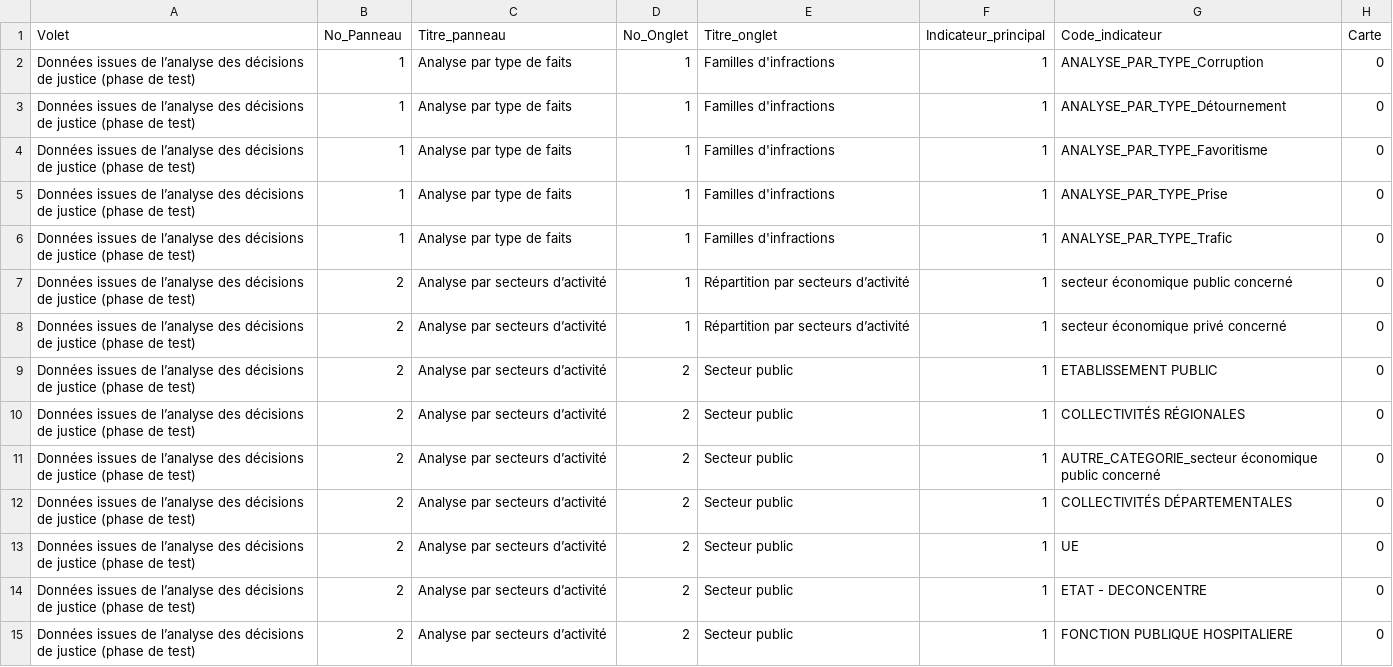
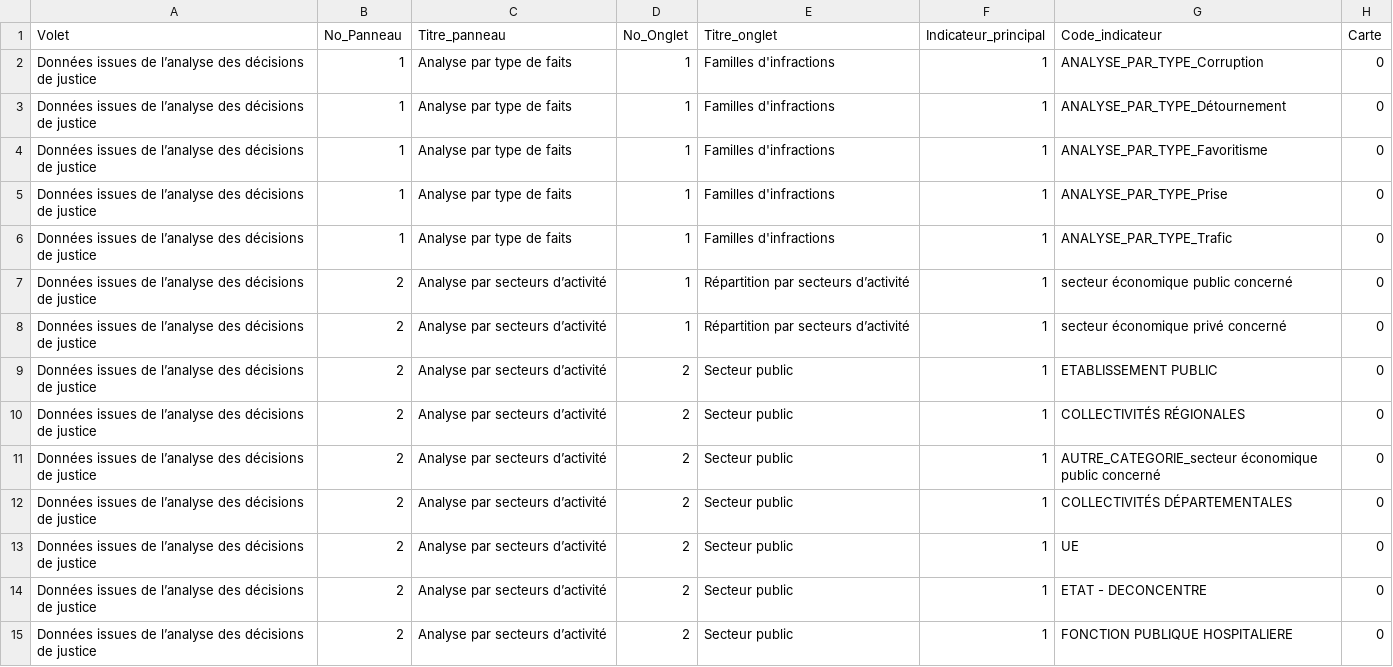
Before and after one commit to 139bercy/dashboard_widgets, a CSV file: dashboard-configuration/afa-2021.csv, drawn as a sheet; only a part is shown; the diff covers the shown part only; the diff names each change by its address in the sheet, - before the commit and + after, or states it on an @@ line.

```diff
--- a/dashboard-configuration/afa-2021.csv
+++ b/dashboard-configuration/afa-2021.csv
-A2:A15 (Volet): …de justice (phase de test)
+A2:A15 (Volet): …de justice
```
Also changed, not shown: 58 edited cells elsewhere in this file, 1 other file.
